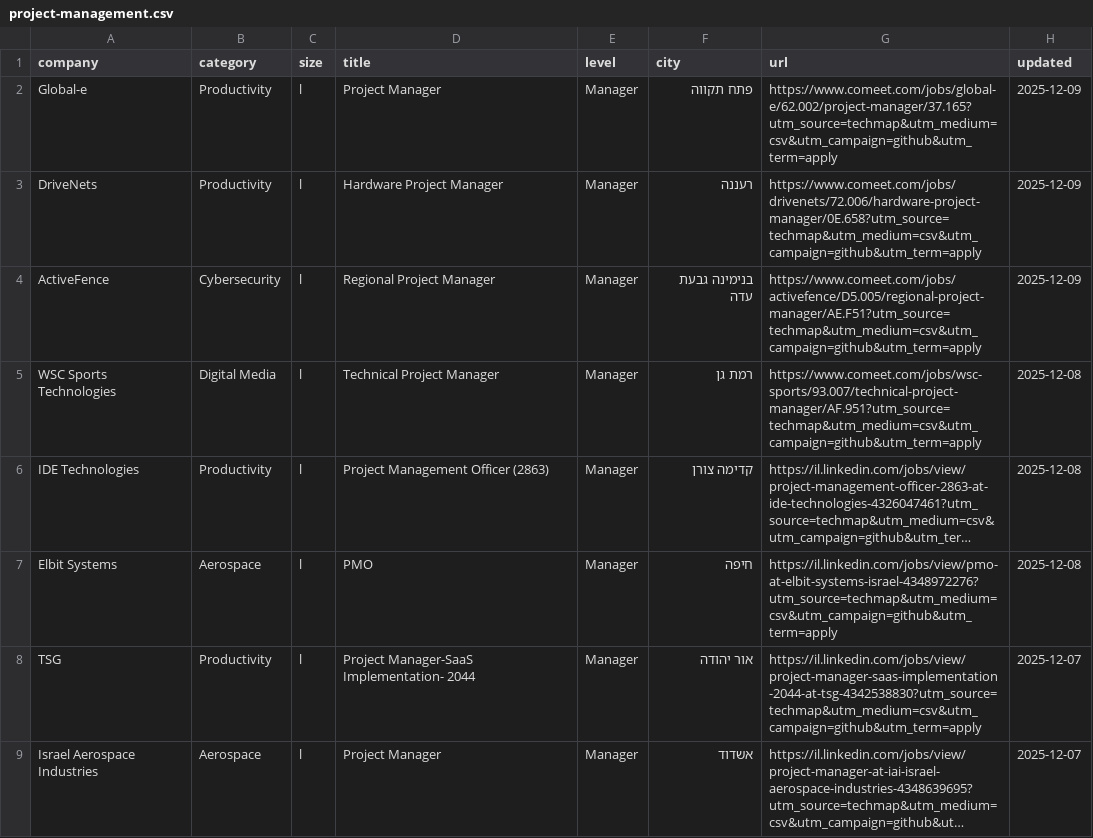
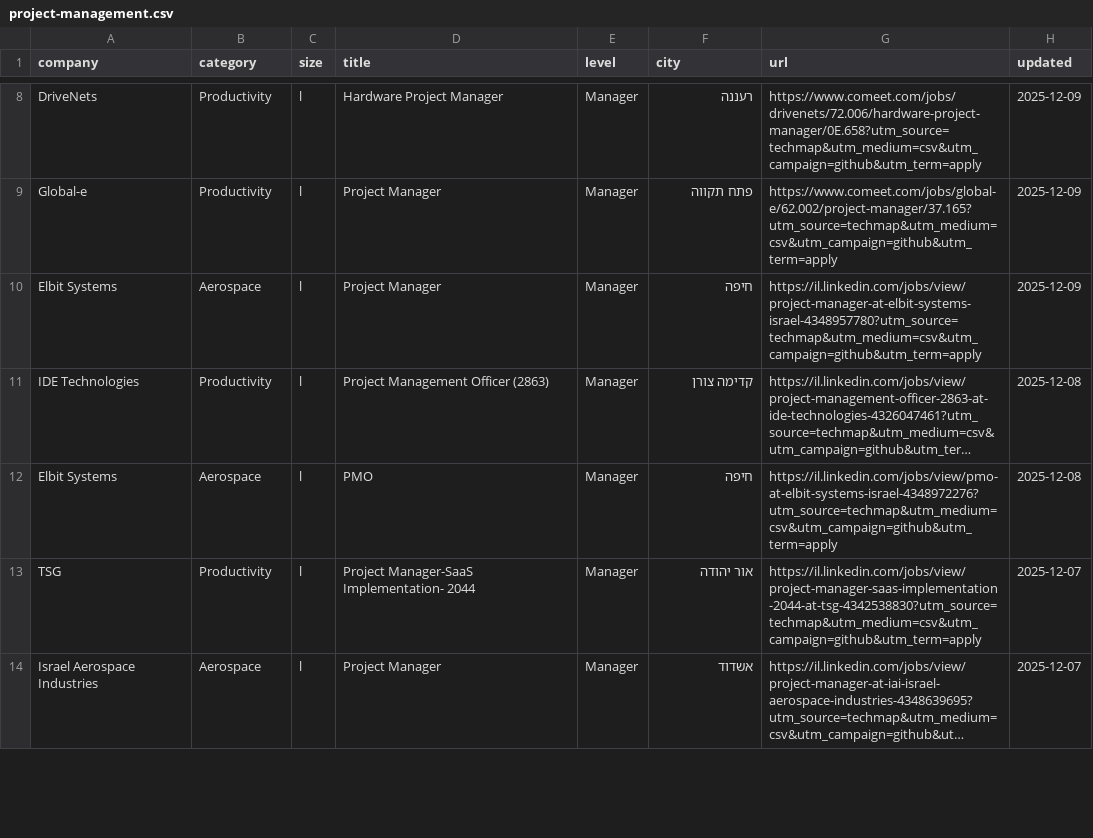
Before and after one commit to mluggy/techmap, a CSV file: jobs/project-management.csv, drawn as a sheet; only a part is shown, gaps mark what is left out; long unchanged cells end in …; removed rows and columns are numbered as before the commit, all else as after; the diff covers the shown part only; the diff names each change by its address in the sheet, - before the commit and + after, or states it on an @@ line.

```diff
--- a/jobs/project-management.csv
+++ b/jobs/project-management.csv
@@ row 3 moved to row 8: DriveNets @@
-row 4: ActiveFence | Cybersecurity | l | Regional Project Manager | Manager | בנימינה גבעת עדה | https://www.comeet.com/jobs/activefence/D5.005/regional-project-manager/AE.F51?utm_source=techmap&utm_medium=csv&utm_campaign=github&utm_term=apply | 2025-12-09
-row 5: WSC Sports Technologies | Digital Media | l | Technical Project Manager | Manager | רמת גן | https://www.comeet.com/jobs/wsc-sports/93.007/technical-project-manager/AF.951?utm_source=techmap&utm_medium=csv&utm_campaign=github&utm_term=apply | 2025-12-08
+row 10: Elbit Systems | Aerospace | l | Project Manager | Manager | חיפה | https://il.linkedin.com/jobs/view/project-manager-at-elbit-systems-israel-4348957780?utm_source=techmap&utm_medium=csv&utm_campaign=github&utm_term=apply | 2025-12-09
```
Also changed, not shown: 10 added rows, 5 removed rows and 3 moved rows elsewhere in this file, jobs/hardware.csv, jobs/sales.csv, 16 other files.
